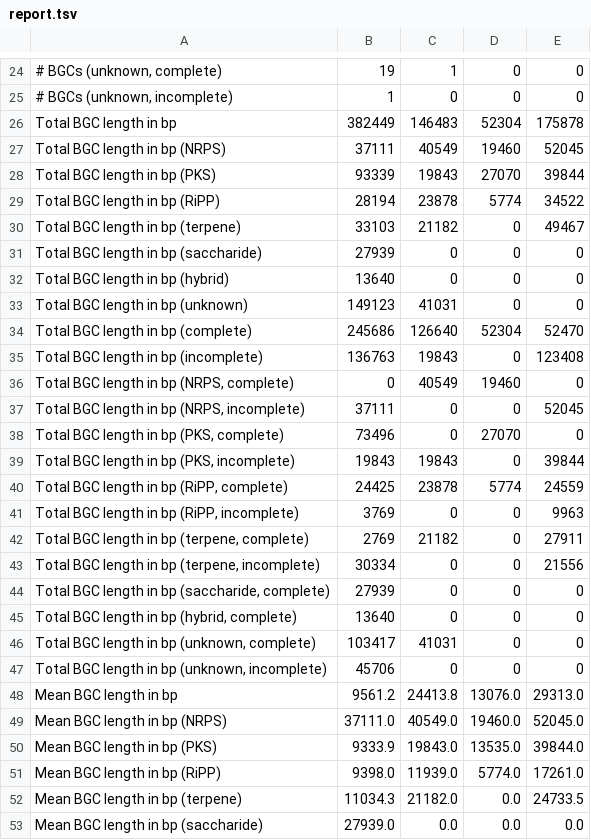
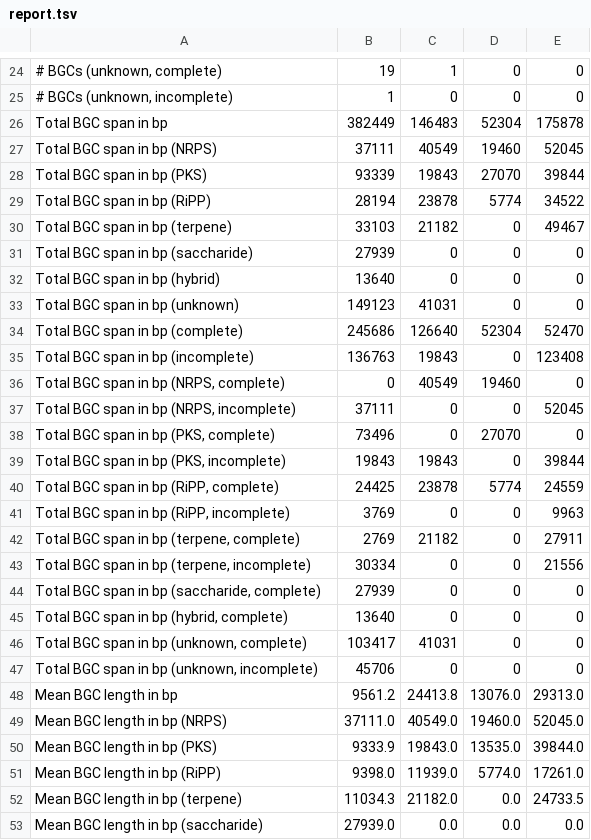
Before and after one commit to gurevichlab/bgc-quast, a TSV file: example_outputs/compare-tools/report.tsv, drawn as a sheet; only a part is shown, gaps mark what is left out; the diff names each change by its address in the sheet, - before the commit and + after, or states it on an @@ line.

Commit message:
metrics: computing total BGC span instead of length (counting overlapping bp only once)

```diff
--- a/example_outputs/compare-tools/report.tsv
+++ b/example_outputs/compare-tools/report.tsv
-A26: Total BGC length in bp
+A26: Total BGC span in bp
-A27: Total BGC length in bp (NRPS)
+A27: Total BGC span in bp (NRPS)
-A28: Total BGC length in bp (PKS)
+A28: Total BGC span in bp (PKS)
-A29: Total BGC length in bp (RiPP)
+A29: Total BGC span in bp (RiPP)
-A30: Total BGC length in bp (terpene)
+A30: Total BGC span in bp (terpene)
-A31: Total BGC length in bp (saccharide)
+A31: Total BGC span in bp (saccharide)
-A32: Total BGC length in bp (hybrid)
+A32: Total BGC span in bp (hybrid)
-A33: Total BGC length in bp (unknown)
+A33: Total BGC span in bp (unknown)
-A34: Total BGC length in bp (complete)
+A34: Total BGC span in bp (complete)
-A35: Total BGC length in bp (incomplete)
+A35: Total BGC span in bp (incomplete)
-A36: Total BGC length in bp (NRPS, complete)
+A36: Total BGC span in bp (NRPS, complete)
-A37: Total BGC length in bp (NRPS, incomplete)
+A37: Total BGC span in bp (NRPS, incomplete)
-A38: Total BGC length in bp (PKS, complete)
+A38: Total BGC span in bp (PKS, complete)
-A39: Total BGC length in bp (PKS, incomplete)
+A39: Total BGC span in bp (PKS, incomplete)
-A40: Total BGC length in bp (RiPP, complete)
+A40: Total BGC span in bp (RiPP, complete)
-A41: Total BGC length in bp (RiPP, incomplete)
+A41: Total BGC span in bp (RiPP, incomplete)
-A42: Total BGC length in bp (terpene, complete)
+A42: Total BGC span in bp (terpene, complete)
-A43: Total BGC length in bp (terpene, incomplete)
+A43: Total BGC span in bp (terpene, incomplete)
-A44: Total BGC length in bp (saccharide, complete)
+A44: Total BGC span in bp (saccharide, complete)
-A45: Total BGC length in bp (hybrid, complete)
+A45: Total BGC span in bp (hybrid, complete)
-A46: Total BGC length in bp (unknown, complete)
+A46: Total BGC span in bp (unknown, complete)
-A47: Total BGC length in bp (unknown, incomplete)
+A47: Total BGC span in bp (unknown, incomplete)
```
Also changed, not shown: example_outputs/compare-samples/report.tsv, example_outputs/compare-to-reference/report.tsv, 10 other files.
